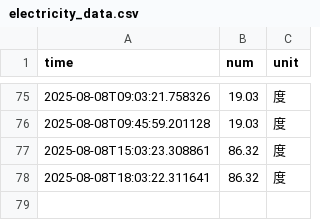
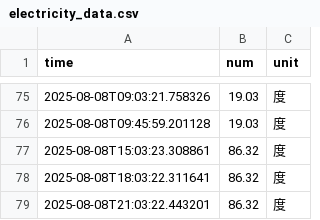
Before and after one commit to WuXiangM/nju_electric_monitor, a CSV file: data/electricity_data.csv, drawn as a sheet; only a part is shown, gaps mark what is left out; the diff names each change by its address in the sheet, - before the commit and + after, or states it on an @@ line.

```diff
--- a/data/electricity_data.csv
+++ b/data/electricity_data.csv
+row 79: 2025-08-08T21:03:22.443201 | 86.32 | 度
```
Also changed, not shown: 5 other files.
